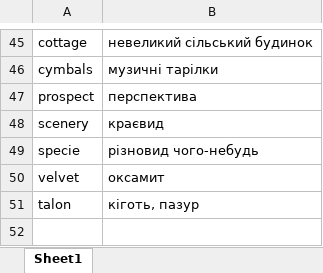
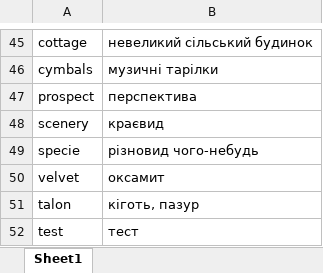
Before and after one commit to AnnaPolunina/FDP_perevod, an Excel workbook: translations.xlsx, sheet Sheet1, drawn as a sheet; only a part is shown, gaps mark what is left out; values as stored, in another font and other column widths than the file's, no borders; the diff names each change by its address in the sheet, - before the commit and + after, or states it on an @@ line.

```diff
--- a/translations.xlsx (sheet Sheet1)
+++ b/translations.xlsx (sheet Sheet1)
+row 52: test | тест
```
Also changed, not shown: 8 other files.
